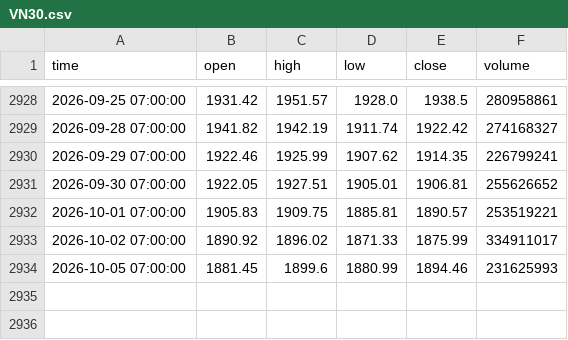
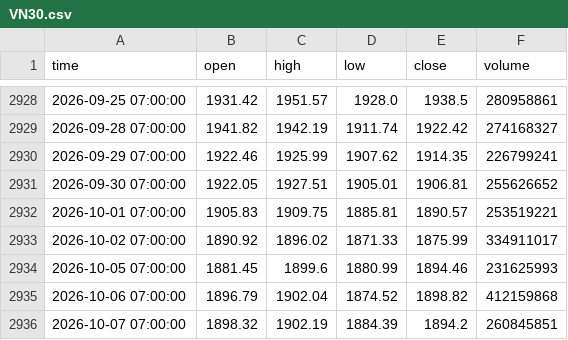
Before and after one commit to nhatminhsk/Khoa_Luan_Tot_Nghiep, a CSV file: data/market/VN30.csv, drawn as a sheet; only a part is shown, gaps mark what is left out.

```diff
--- a/data/market/VN30.csv
+++ b/data/market/VN30.csv
@@ -2934 +2934,3 @@
 2026-10-05 07:00:00,1881.45,1899.6,1880.99,1894.46,231625993
+2026-10-06 07:00:00,1896.79,1902.04,1874.52,1898.82,412159868
+2026-10-07 07:00:00,1898.32,1902.19,1884.39,1894.2,260845851
```
Also changed, not shown: data/credit/bank_car_halfyear.csv, data/loan_rates/loan_industry_avg.csv, 36 other files.
